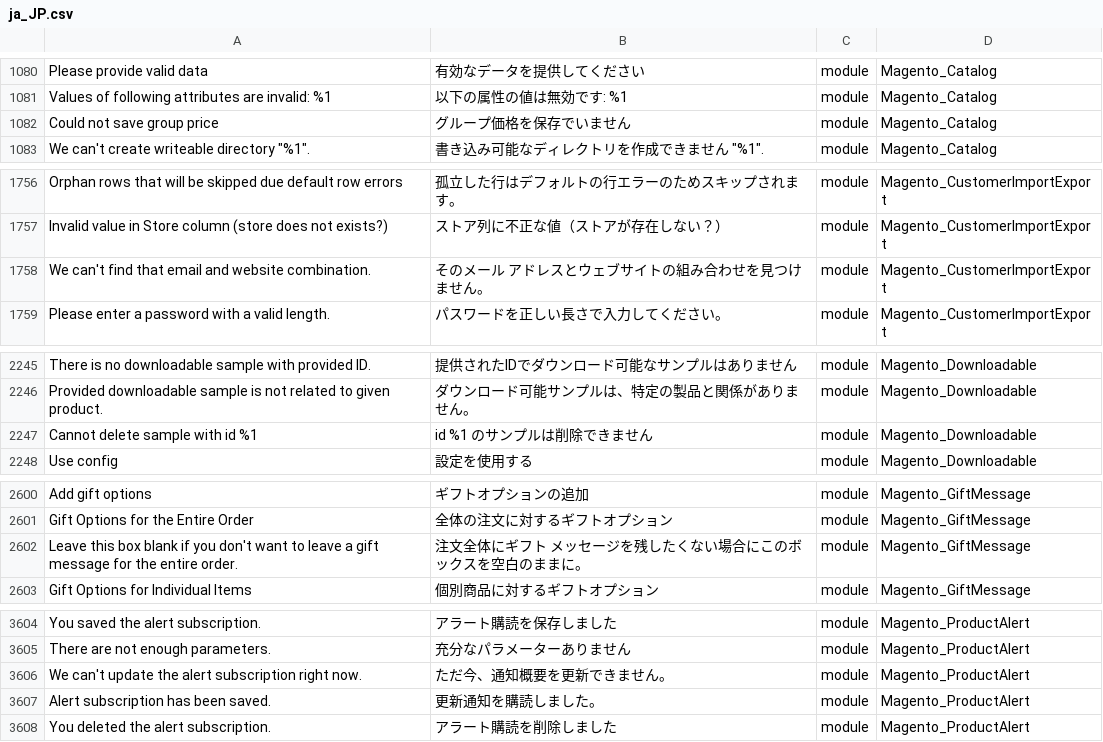
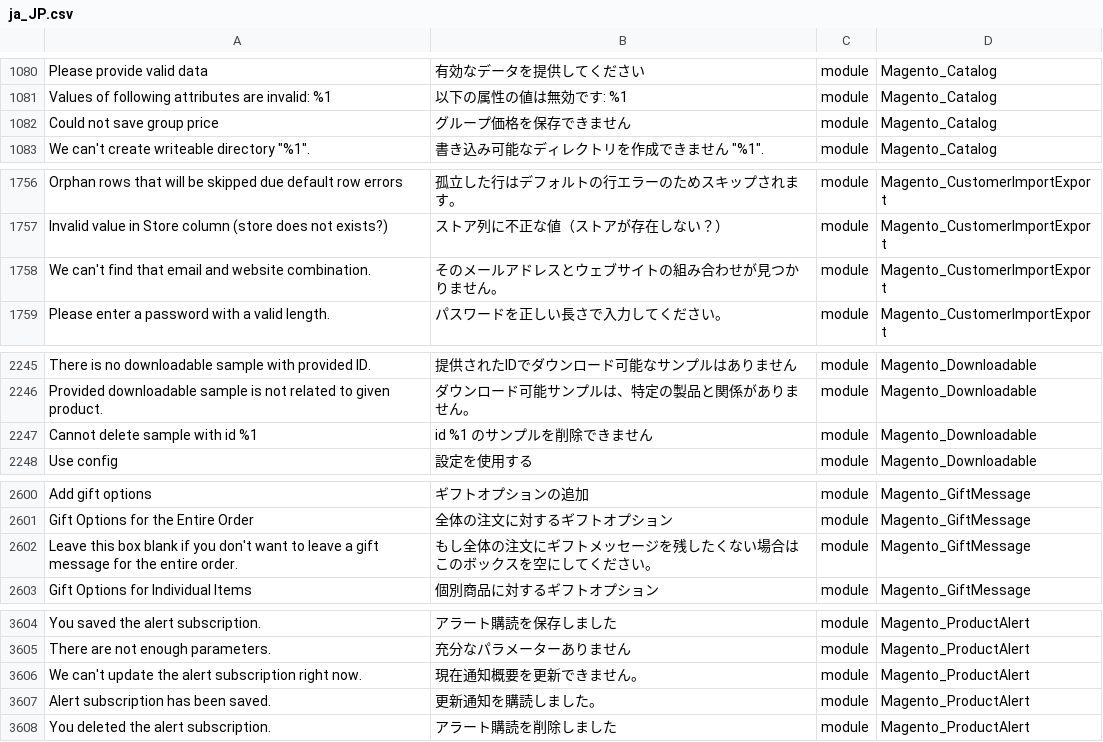
Before and after one commit to Magento2Translations/language_ja_jp, a CSV file: ja_JP.csv, drawn as a sheet; only a part is shown, gaps mark what is left out; the diff covers the shown part only; the diff names each change by its address in the sheet, - before the commit and + after, or states it on an @@ line.

```diff
--- a/ja_JP.csv
+++ b/ja_JP.csv
-B1082: グループ価格を保存でいません
+B1082: グループ価格を保存できません
-B1758: そのメール アドレスとウェブサイトの組み合わせを見つけません。
+B1758: そのメールアドレスとウェブサイトの組み合わせが見つかりません。
-B2247: id %1 のサンプルは削除できません
+B2247: id %1 のサンプルを削除できません
-B2602: 注文全体にギフト メッセージを残したくない場合にこのボックスを空白のままに。
+B2602: もし全体の注文にギフトメッセージを残したくない場合はこのボックスを空にしてください。
-B3606: ただ今、通知概要を更新できません。
+B3606: 現在通知概要を更新できません。
```
Also changed, not shown: 28 added rows and 9 edited cells elsewhere in this file, 1 other file.
